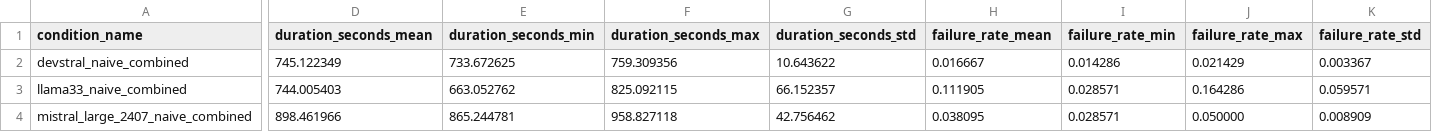
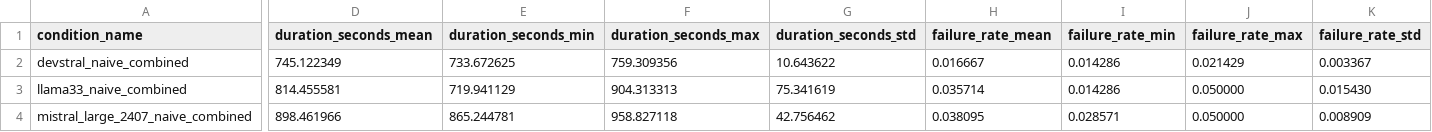
Before and after one commit to Adam-Calleja/Polaris, a CSV file: artifacts/experiments/protocol_final_3runs/stage0a_generator_selection/_summary/condition_aggregates.csv, drawn as a sheet; only a part is shown, gaps mark what is left out; the diff covers the shown part only; the diff names each change by its address in the sheet, - before the commit and + after, or states it on an @@ line.

```diff
--- a/artifacts/experiments/protocol_final_3runs/stage0a_generator_selection/_summary/condition_aggregates.csv
+++ b/artifacts/experiments/protocol_final_3runs/stage0a_generator_selection/_summary/condition_aggregates.csv
-D3 (duration_seconds_mean): 744.005403
+D3 (duration_seconds_mean): 814.455581
-E3 (duration_seconds_min): 663.052762
+E3 (duration_seconds_min): 719.941129
-F3 (duration_seconds_max): 825.092115
+F3 (duration_seconds_max): 904.313313
-G3 (duration_seconds_std): 66.152357
+G3 (duration_seconds_std): 75.341619
-H3 (failure_rate_mean): 0.111905
+H3 (failure_rate_mean): 0.035714
-I3 (failure_rate_min): 0.028571
+I3 (failure_rate_min): 0.014286
-J3 (failure_rate_max): 0.164286
+J3 (failure_rate_max): 0.050000
-K3 (failure_rate_std): 0.059571
+K3 (failure_rate_std): 0.015430
```
Also changed, not shown: 8 edited cells elsewhere in this file, artifacts/experiments/protocol_final_3runs/stage0a_generator_selection/_summary/leaderboard.csv, 28 other files.
